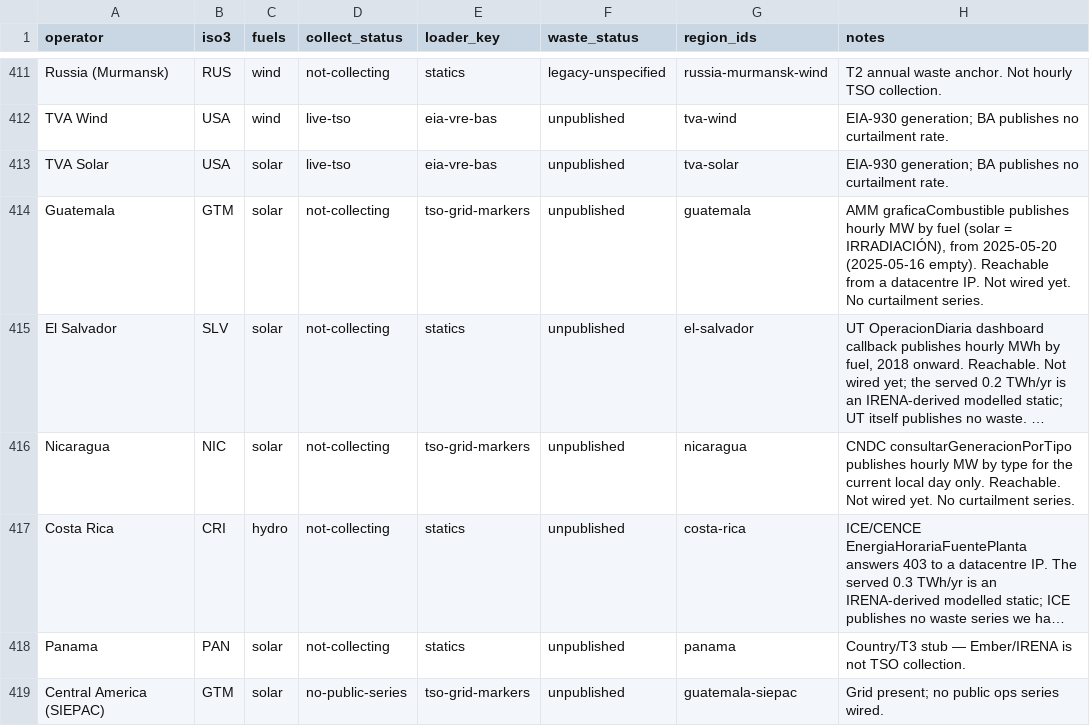
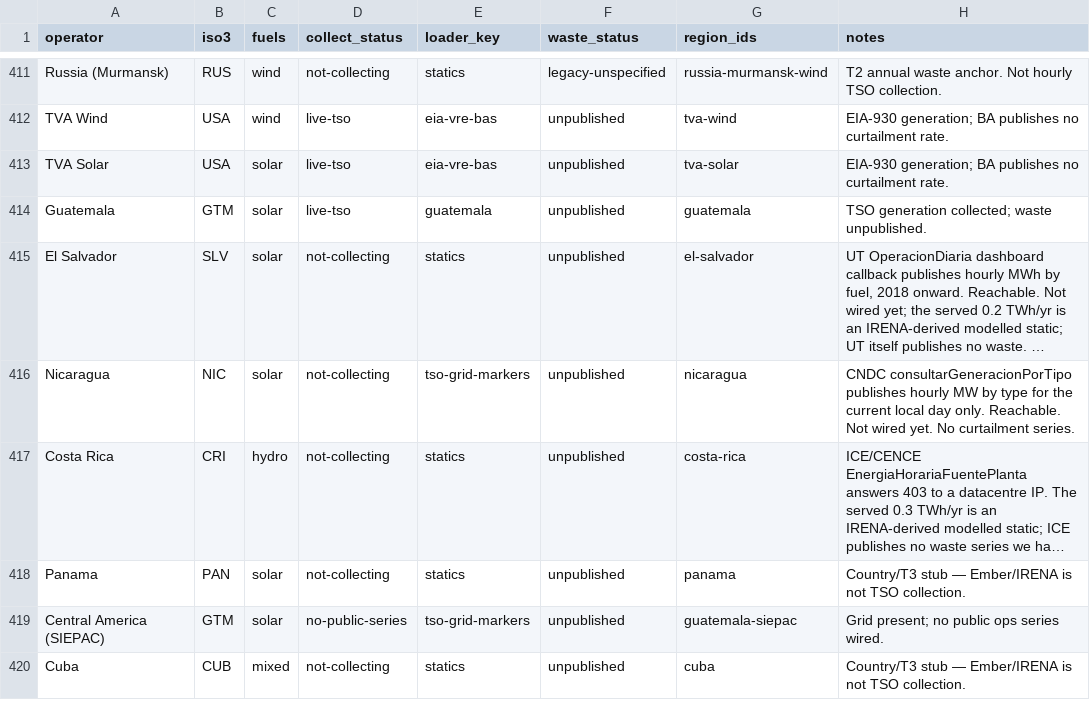
Before and after one commit to honeybeesquad/every-last-joule-dashboard, a CSV file: data/coverage-audit/tso-grid-roster.csv, drawn as a sheet; only a part is shown, gaps mark what is left out; the shorter side is filled out with more unchanged rows; long unchanged cells end in …; the diff names each change by its address in the sheet, - before the commit and + after, or states it on an @@ line.

```diff
--- a/data/coverage-audit/tso-grid-roster.csv
+++ b/data/coverage-audit/tso-grid-roster.csv
-D414 (collect_status): not-collecting
+D414 (collect_status): live-tso
-E414 (loader_key): tso-grid-markers
+E414 (loader_key): guatemala
-H414 (notes): AMM graficaCombustible publishes hourly MW by fuel (solar = IRRADIACIÓN), from 2025-05-20 (2025-05-16 empty). Reachable from a datacentre IP. Not wired yet. No curtailment series.
+H414 (notes): TSO generation collected; waste unpublished.
```
Also changed, not shown: 15 other files.
